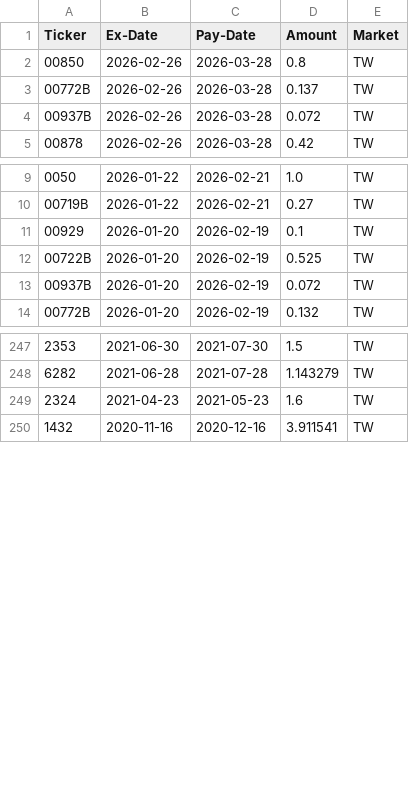
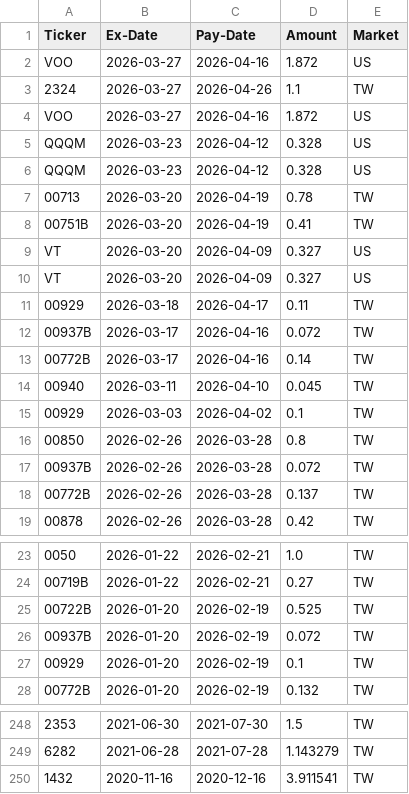
Before and after one commit to jiahonglin-tw/dividend-auto-db, a CSV file: dividend_data.csv, drawn as a sheet; only a part is shown, gaps mark what is left out; removed rows and columns are numbered as before the commit, all else as after; the diff covers the shown part only; the diff names each change by its address in the sheet, - before the commit and + after, or states it on an @@ line.

```diff
--- a/dividend_data.csv
+++ b/dividend_data.csv
+row 2: VOO | 2026-03-27 | 2026-04-16 | 1.872 | US
+row 3: 2324 | 2026-03-27 | 2026-04-26 | 1.1 | TW
+row 4: VOO | 2026-03-27 | 2026-04-16 | 1.872 | US
+row 5: QQQM | 2026-03-23 | 2026-04-12 | 0.328 | US
+row 6: QQQM | 2026-03-23 | 2026-04-12 | 0.328 | US
+row 7: 00713 | 2026-03-20 | 2026-04-19 | 0.78 | TW
+row 8: 00751B | 2026-03-20 | 2026-04-19 | 0.41 | TW
+row 9: VT | 2026-03-20 | 2026-04-09 | 0.327 | US
+row 10: VT | 2026-03-20 | 2026-04-09 | 0.327 | US
+row 11: 00929 | 2026-03-18 | 2026-04-17 | 0.11 | TW
+row 12: 00937B | 2026-03-17 | 2026-04-16 | 0.072 | TW
+row 13: 00772B | 2026-03-17 | 2026-04-16 | 0.14 | TW
+row 14: 00940 | 2026-03-11 | 2026-04-10 | 0.045 | TW
+row 15: 00929 | 2026-03-03 | 2026-04-02 | 0.1 | TW
@@ row 4 moved to row 17: 00937B @@
@@ row 11 moved to row 27: 00929 @@
-row 249: 2324 | 2021-04-23 | 2021-05-23 | 1.6 | TW
```
Also changed, not shown: 13 removed rows and 32 moved rows elsewhere in this file.
